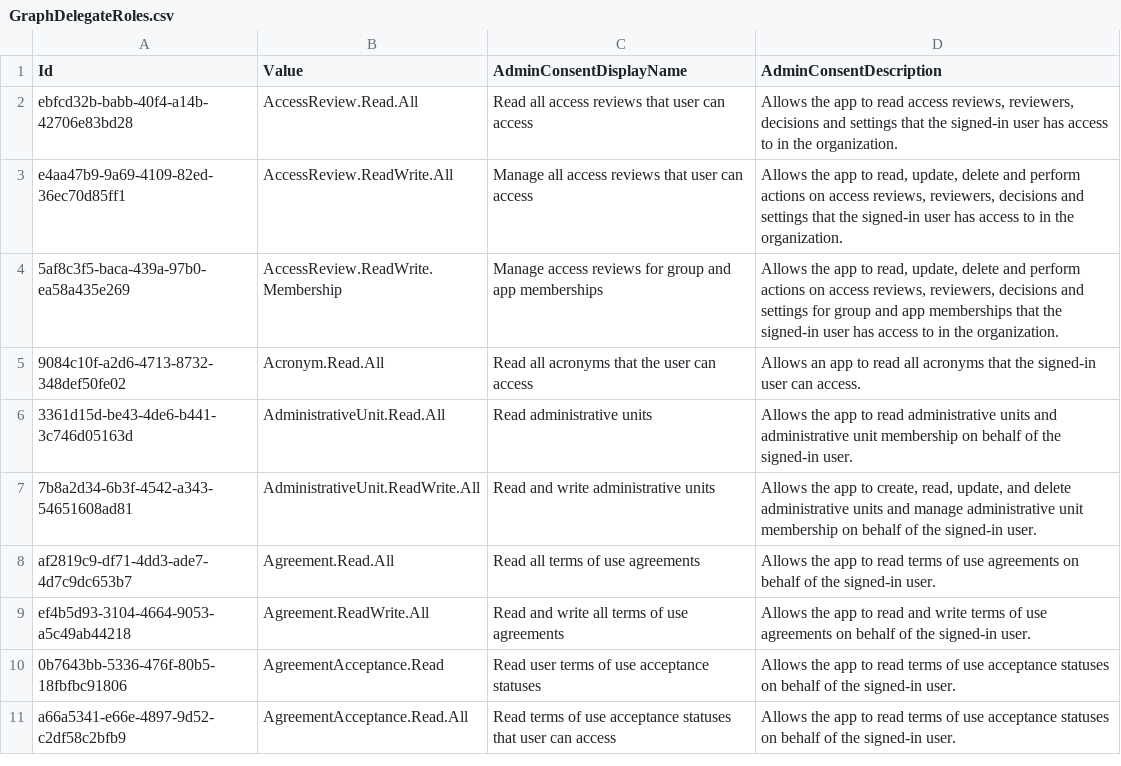
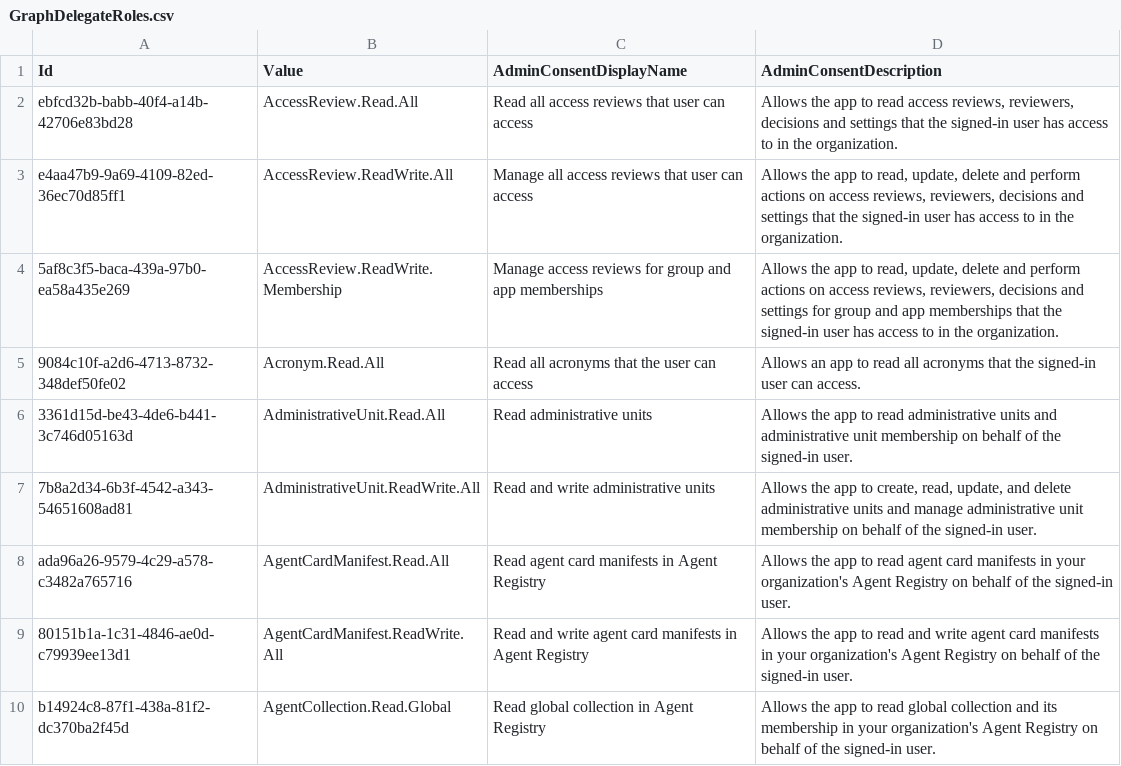
Before and after one commit to Palasito/microsoft-info, a CSV file: _info/GraphDelegateRoles.csv, drawn as a sheet; only a part is shown; the shorter side is filled out with more unchanged rows; the diff covers the shown part only.

```diff
--- a/_info/GraphDelegateRoles.csv
+++ b/_info/GraphDelegateRoles.csv
@@ -7 +7,4 @@
 "7b8a2d34-6b3f-4542-a343-54651608ad81","AdministrativeUnit.ReadWrite.All","Read and write administrative units","Allows the app to create, read, update, and delete administrative units and manage administrative unit membership on behalf of the signed-in user."
+"ada96a26-9579-4c29-a578-c3482a765716","AgentCardManifest.Read.All","Read agent card manifests in Agent Registry","Allows the app to read agent card manifests in your organization's Agent Registry on behalf of the signed-in user."
+"80151b1a-1c31-4846-ae0d-c79939ee13d1","AgentCardManifest.ReadWrite.All","Read and write agent card manifests in Agent Registry","Allows the app to read and write agent card manifests in your organization's Agent Registry on behalf of the signed-in user."
+"b14924c8-87f1-438a-81f2-dc370ba2f45d","AgentCollection.Read.Global","Read global collection in Agent Registry","Allows the app to read global collection and its membership in your organization's Agent Registry on behalf of the signed-in user."
```
Also changed, not shown: 8 added rows elsewhere in this file, _info/GraphAppRoles.csv, 2 other files.
